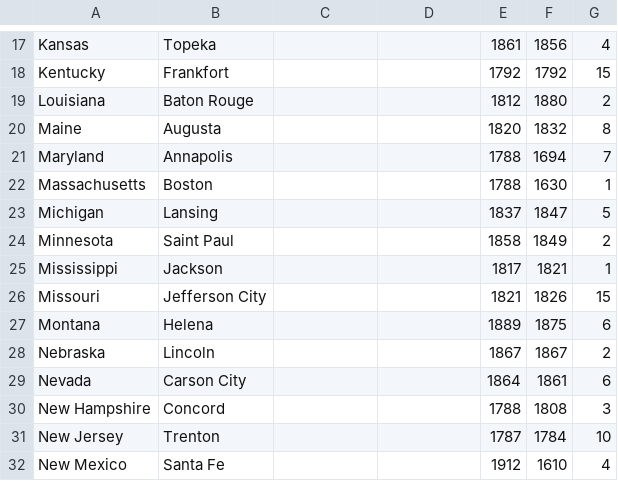
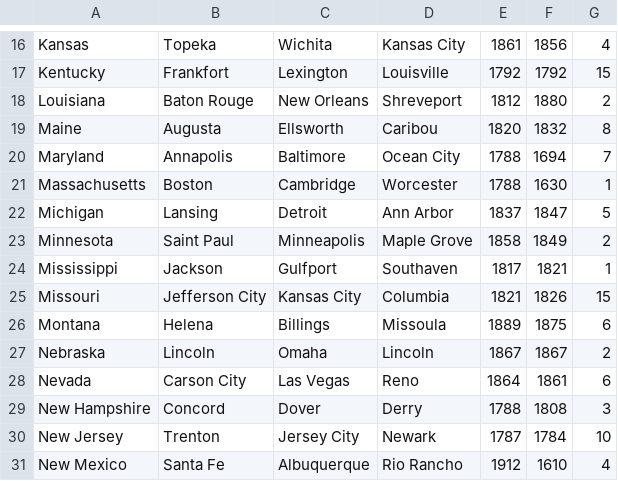
Before and after one commit to tommyfricano/csci4060.project4, a CSV file: app/src/main/assets/state_capitals.csv, drawn as a sheet; only a part is shown, gaps mark what is left out; addresses are those after the commit; the diff covers the shown part only; the diff names each change by its address in the sheet, - before the commit and + after, or states it on an @@ line.

```diff
--- a/app/src/main/assets/state_capitals.csv
+++ b/app/src/main/assets/state_capitals.csv
-C16: (empty)
+C16: Wichita
-D16: (empty)
+D16: Kansas City
-C17: (empty)
+C17: Lexington
-D17: (empty)
+D17: Louisville
-C18: (empty)
+C18: New Orleans
-D18: (empty)
+D18: Shreveport
-C19: (empty)
+C19: Ellsworth
-D19: (empty)
+D19: Caribou
-C20: (empty)
+C20: Baltimore
-D20: (empty)
+D20: Ocean City
-C21: (empty)
+C21: Cambridge
-D21: (empty)
+D21: Worcester
-C22: (empty)
+C22: Detroit
-D22: (empty)
+D22: Ann Arbor
-C23: (empty)
+C23: Minneapolis
-D23: (empty)
+D23: Maple Grove
-C24: (empty)
+C24: Gulfport
-D24: (empty)
+D24: Southaven
-C25: (empty)
+C25: Kansas City
-D25: (empty)
+D25: Columbia
-C26: (empty)
+C26: Billings
-D26: (empty)
+D26: Missoula
-C27: (empty)
+C27: Omaha
-D27: (empty)
+D27: Lincoln
-C28: (empty)
+C28: Las Vegas
-D28: (empty)
+D28: Reno
-C29: (empty)
+C29: Dover
-D29: (empty)
+D29: Derry
-C30: (empty)
+C30: Jersey City
-D30: (empty)
+D30: Newark
-C31: (empty)
+C31: Albuquerque
-D31: (empty)
+D31: Rio Rancho
```
Also changed, not shown: 1 removed row and 68 edited cells elsewhere in this file, 5 other files.
